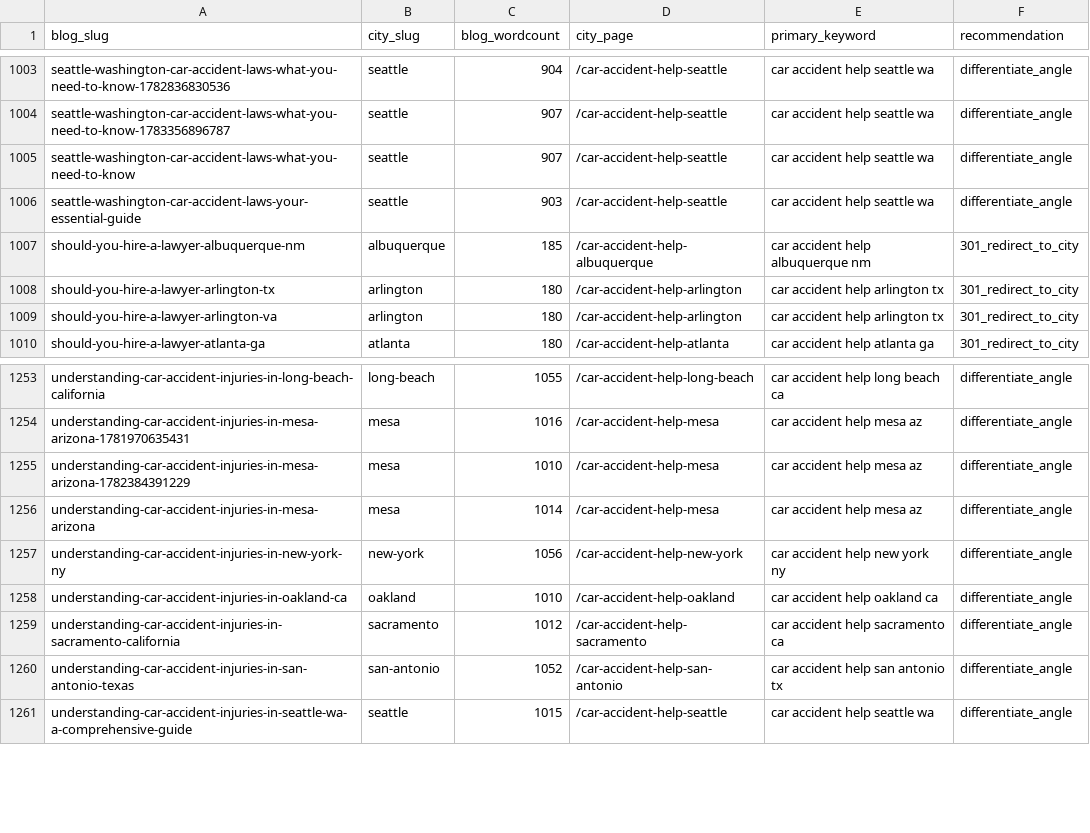
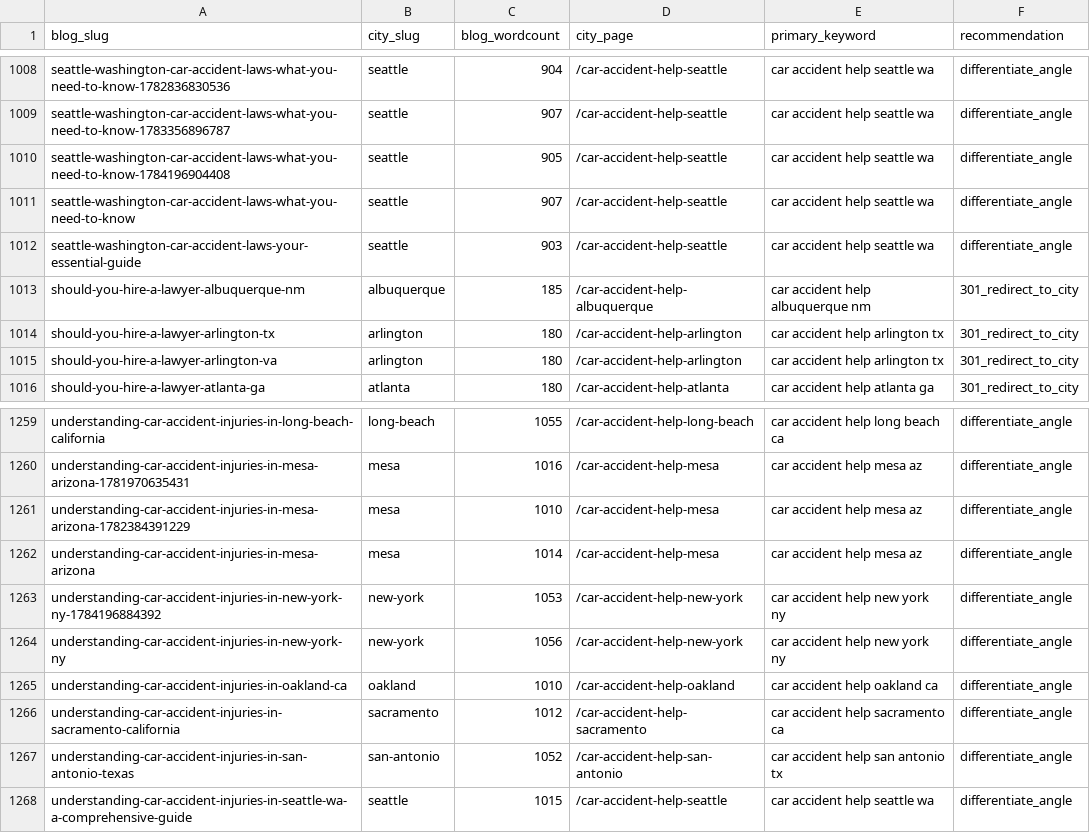
Before and after one commit to scotttischler-byte/wreckmatch, a CSV file: content/cannibalization-report.csv, drawn as a sheet; only a part is shown, gaps mark what is left out; the diff covers the shown part only.

```diff
--- a/content/cannibalization-report.csv
+++ b/content/cannibalization-report.csv
@@ -1004,2 +1009,3 @@
 "seattle-washington-car-accident-laws-what-you-need-to-know-1783356896787","seattle","907","/car-accident-help-seattle","car accident help seattle wa","differentiate_angle"
+"seattle-washington-car-accident-laws-what-you-need-to-know-1784196904408","seattle","905","/car-accident-help-seattle","car accident help seattle wa","differentiate_angle"
 "seattle-washington-car-accident-laws-what-you-need-to-know","seattle","907","/car-accident-help-seattle","car accident help seattle wa","differentiate_angle"
@@ -1256,2 +1262,3 @@
 "understanding-car-accident-injuries-in-mesa-arizona","mesa","1014","/car-accident-help-mesa","car accident help mesa az","differentiate_angle"
+"understanding-car-accident-injuries-in-new-york-ny-1784196884392","new-york","1053","/car-accident-help-new-york","car accident help new york ny","differentiate_angle"
 "understanding-car-accident-injuries-in-new-york-ny","new-york","1056","/car-accident-help-new-york","car accident help new york ny","differentiate_angle"
```
Also changed, not shown: 5 added rows elsewhere in this file, 1 other file.
